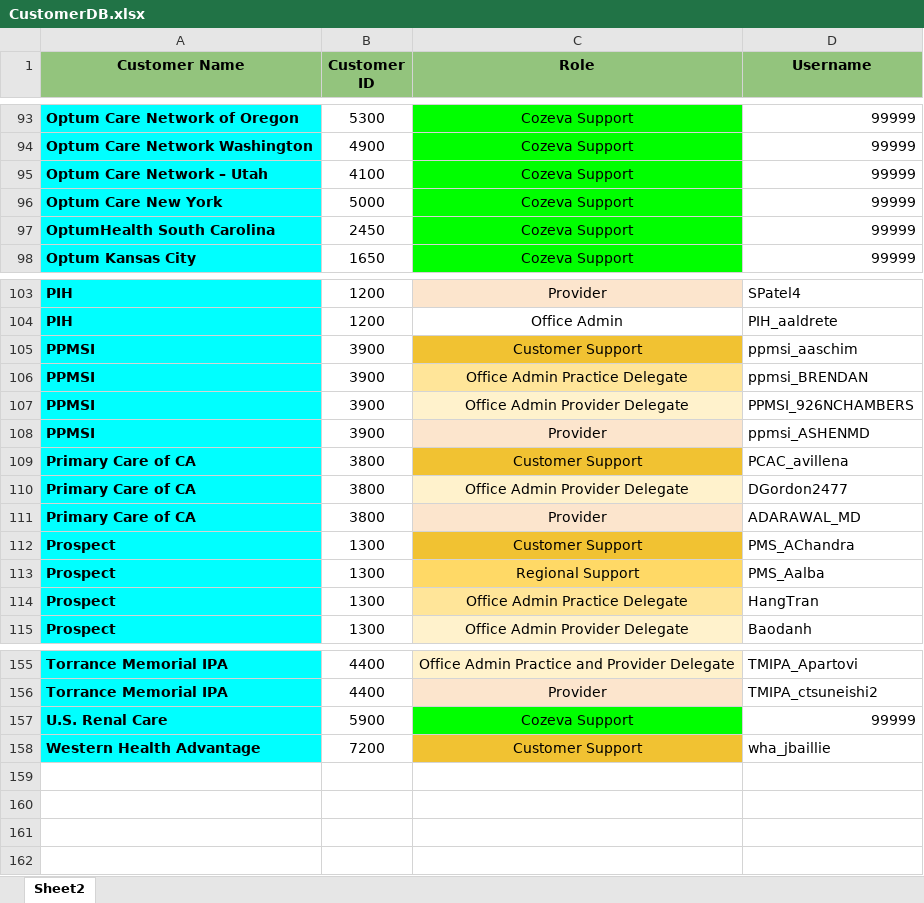
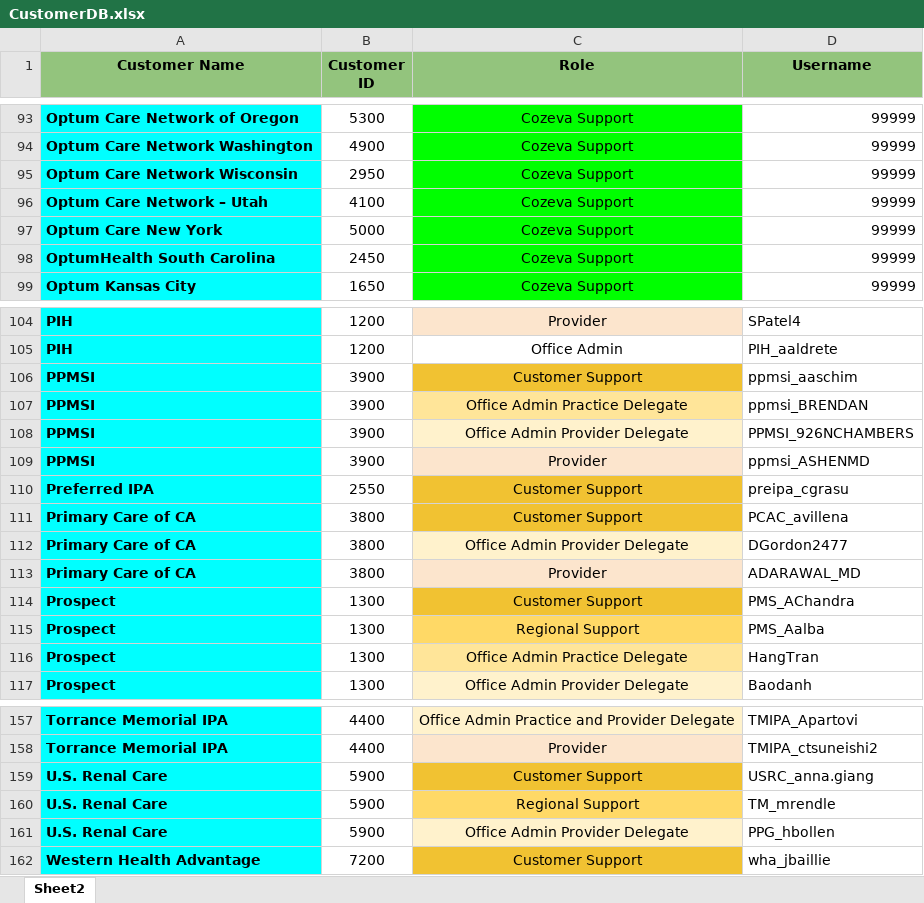
Before and after one commit to CozevaQA/RTVS_dist, an Excel workbook: assets/CustomerDB.xlsx, sheet Sheet2, drawn as a sheet; only a part is shown, gaps mark what is left out; values as stored, in another font and other column widths than the file's, no borders; addresses are those after the commit; the diff names each change by its address in the sheet, - before the commit and + after, or states it on an @@ line.

Commit message:
customer DB update

```diff
--- a/assets/CustomerDB.xlsx (sheet Sheet2)
+++ b/assets/CustomerDB.xlsx (sheet Sheet2)
+row 95: Optum Care Network Wisconsin | 2950 | Cozeva Support | 99999
+row 110: Preferred IPA | 2550 | Customer Support | preipa_cgrasu
-C159 (Role): Cozeva Support
+C159 (Role): Customer Support
-C159 fill: #00FF00
+C159 fill: #F1C232
-D159 (Username): 99999
+D159 (Username): USRC_anna.giang
+row 160: U.S. Renal Care | 5900 | Regional Support | TM_mrendle
+row 161: U.S. Renal Care | 5900 | Office Admin Provider Delegate | PPG_hbollen
```
